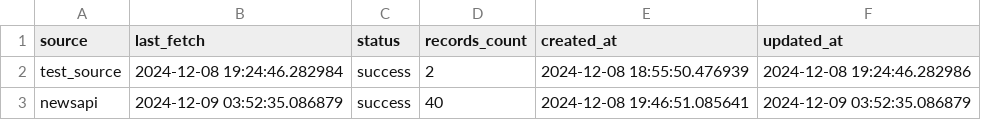
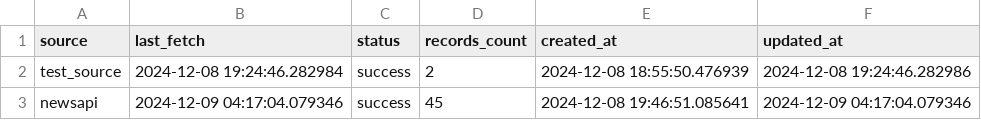
Before and after one commit to SalientPharaoh/Visualizing_crime_data, a CSV file: tableau_data/source_status.csv, drawn as a sheet.

```diff
--- a/tableau_data/source_status.csv
+++ b/tableau_data/source_status.csv
@@ -2,2 +2,2 @@ source,last_fetch,status,records_count,created_at,updated_at
 test_source,2024-12-08 19:24:46.282984,success,2,2024-12-08 18:55:50.476939,2024-12-08 19:24:46.282986
-newsapi,2024-12-09 03:52:35.086879,success,40,2024-12-08 19:46:51.085641,2024-12-09 03:52:35.086879
+newsapi,2024-12-09 04:17:04.079346,success,45,2024-12-08 19:46:51.085641,2024-12-09 04:17:04.079346
```
Also changed, not shown: 3 other files.
